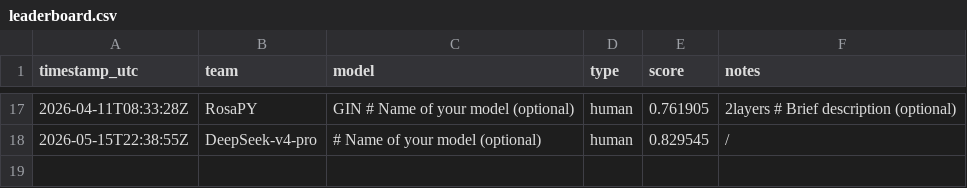
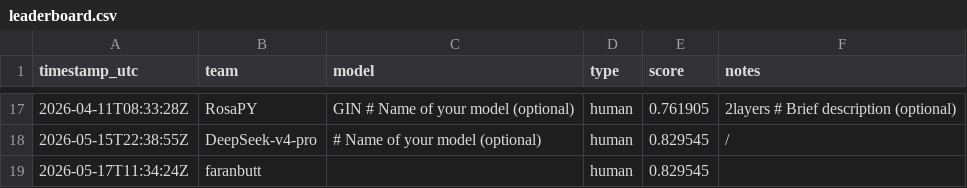
Before and after one commit to LLM-Tests-RPY/GRAPE, a CSV file: leaderboard/leaderboard.csv, drawn as a sheet; only a part is shown, gaps mark what is left out; the diff names each change by its address in the sheet, - before the commit and + after, or states it on an @@ line.

```diff
--- a/leaderboard/leaderboard.csv
+++ b/leaderboard/leaderboard.csv
+row 19: 2026-05-17T11:34:24Z | faranbutt |  | human | 0.829545
```
Also changed, not shown: docs/leaderboard.csv, 2 other files.
